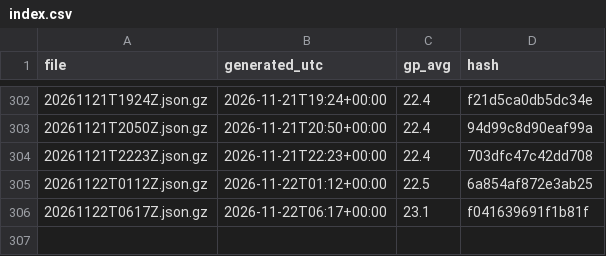
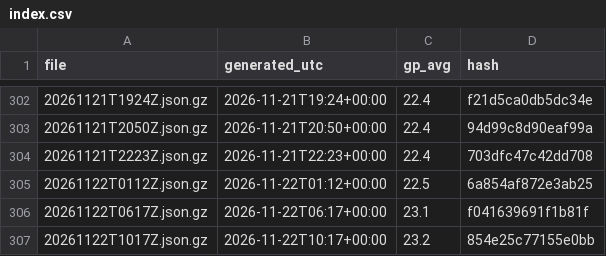
Before and after one commit to niksmdmarketing/NFLFutures, a CSV file: nhl/2026/index.csv, drawn as a sheet; only a part is shown, gaps mark what is left out.

```diff
--- a/nhl/2026/index.csv
+++ b/nhl/2026/index.csv
@@ -306 +306,2 @@ file,generated_utc,gp_avg,hash
 20261122T0617Z.json.gz,2026-11-22T06:17+00:00,23.1,f041639691f1b81f
+20261122T1017Z.json.gz,2026-11-22T10:17+00:00,23.2,854e25c77155e0bb
```
Also changed, not shown: nba/2027/index.csv, nbl/2026/index.csv, 3 other files.
